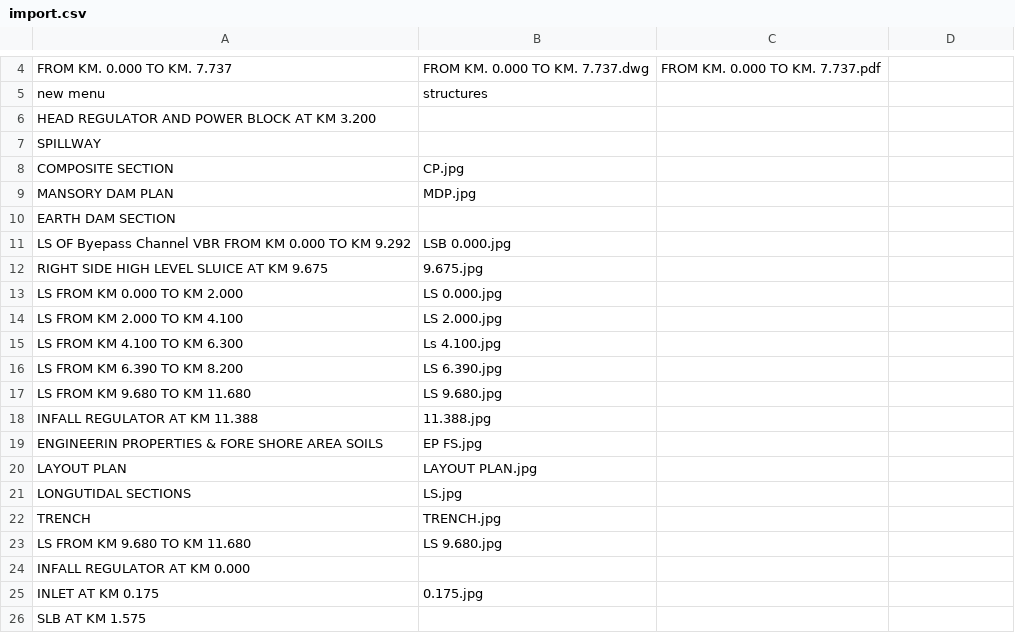
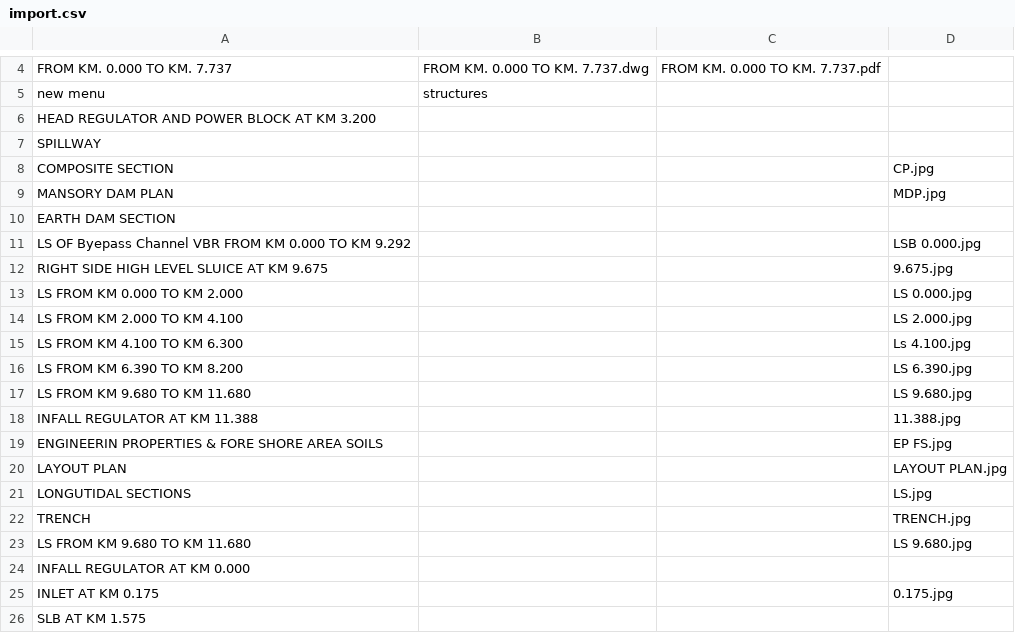
Before and after one commit to planetskht/TGP-Link-Canal-VBR, a CSV file: import.csv, drawn as a sheet; only a part is shown, gaps mark what is left out; the diff covers the shown part only.

Commit message:
change import file

```diff
--- a/import.csv
+++ b/import.csv
@@ -7,20 +7,20 @@ HEAD REGULATOR AND POWER BLOCK AT KM 3.200,,,
 SPILLWAY,,,
-COMPOSITE SECTION,CP.jpg,,
-MANSORY DAM PLAN,MDP.jpg,,
+COMPOSITE SECTION,,,CP.jpg
+MANSORY DAM PLAN,,,MDP.jpg
 EARTH DAM SECTION,,,
-LS OF Byepass Channel VBR FROM KM 0.000 TO KM 9.292,LSB 0.000.jpg,,
-RIGHT SIDE HIGH LEVEL SLUICE AT KM 9.675,9.675.jpg,,
-LS FROM KM 0.000 TO KM 2.000,LS 0.000.jpg,,
-LS FROM KM 2.000 TO KM 4.100,LS 2.000.jpg,,
-LS FROM KM 4.100 TO KM 6.300,Ls 4.100.jpg,,
-LS FROM KM 6.390 TO KM 8.200,LS 6.390.jpg,,
-LS FROM KM 9.680 TO KM 11.680,LS 9.680.jpg,,
-INFALL REGULATOR AT KM 11.388,11.388.jpg,,
-ENGINEERIN PROPERTIES & FORE SHORE AREA SOILS,EP FS.jpg,,
-LAYOUT PLAN,LAYOUT PLAN.jpg,,
-LONGUTIDAL SECTIONS,LS.jpg,,
-TRENCH,TRENCH.jpg,,
-LS FROM KM 9.680 TO KM 11.680,LS 9.680.jpg,,
+LS OF Byepass Channel VBR FROM KM 0.000 TO KM 9.292,,,LSB 0.000.jpg
+RIGHT SIDE HIGH LEVEL SLUICE AT KM 9.675,,,9.675.jpg
+LS FROM KM 0.000 TO KM 2.000,,,LS 0.000.jpg
+LS FROM KM 2.000 TO KM 4.100,,,LS 2.000.jpg
+LS FROM KM 4.100 TO KM 6.300,,,Ls 4.100.jpg
+LS FROM KM 6.390 TO KM 8.200,,,LS 6.390.jpg
+LS FROM KM 9.680 TO KM 11.680,,,LS 9.680.jpg
+INFALL REGULATOR AT KM 11.388,,,11.388.jpg
+ENGINEERIN PROPERTIES & FORE SHORE AREA SOILS,,,EP FS.jpg
+LAYOUT PLAN,,,LAYOUT PLAN.jpg
+LONGUTIDAL SECTIONS,,,LS.jpg
+TRENCH,,,TRENCH.jpg
+LS FROM KM 9.680 TO KM 11.680,,,LS 9.680.jpg
 INFALL REGULATOR AT KM 0.000,,,
-INLET AT KM 0.175,0.175.jpg,,
+INLET AT KM 0.175,,,0.175.jpg
 SLB AT KM 1.575,,,
```
Also changed, not shown: 10 edited cells elsewhere in this file.
